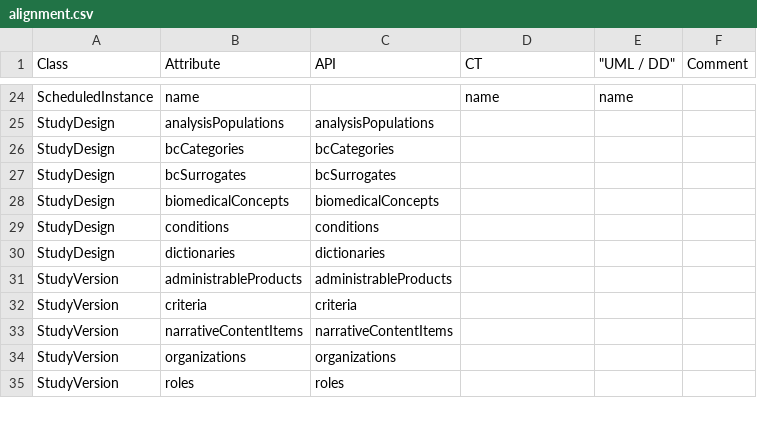
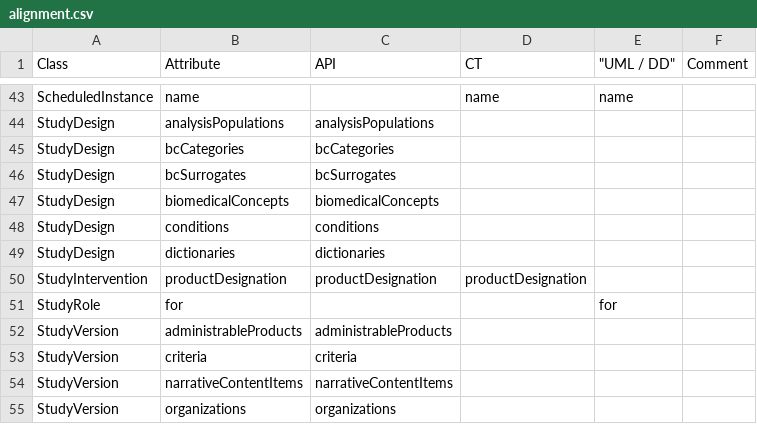
Before and after one commit to cdisc-org/DDF-RA, a CSV file: Deliverables/UML/alignment.csv, drawn as a sheet; only a part is shown, gaps mark what is left out; the shorter side is filled out with more unchanged rows; the diff covers the shown part only; the diff names each change by its address in the sheet, - before the commit and + after, or states it on an @@ line.

```diff
--- a/Deliverables/UML/alignment.csv
+++ b/Deliverables/UML/alignment.csv
+row 50: StudyIntervention | productDesignation | productDesignation | productDesignation
+row 51: StudyRole | for |  |  | for
```
Also changed, not shown: 19 added rows elsewhere in this file, 3 other files.
